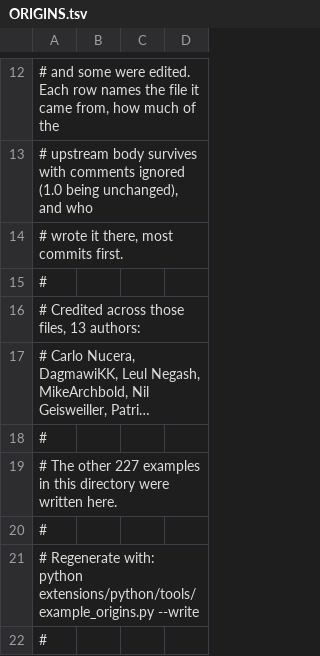
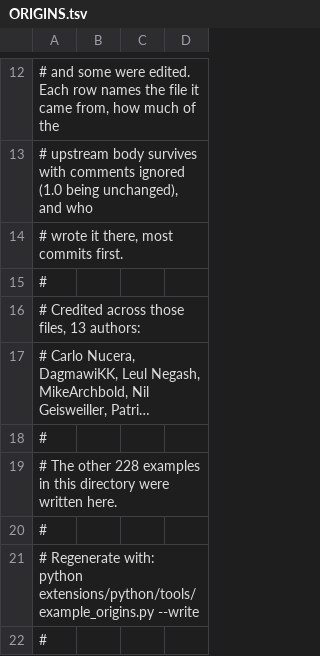
Before and after one commit to MesTTo/MeTTa-Examples, a TSV file: ORIGINS.tsv, drawn as a sheet; only a part is shown, gaps mark what is left out; long unchanged cells end in ….

Commit message:
Add independent persistent database stores with serialized ownership and strict journal replay
Carry each store in an opaque native engine with an exclusive stream-owned
directory lock. Preserve ordered duplicate values, core pattern matching and
native journal sync policies. Close schemas, registrations and streams on every
exit, retaining operation and cleanup errors. Validate UTF8 and journal records
before replay, and record six native host defects with tracked reproductions.

Verify 25 native tests, eight Python tests with 80 generated action sequences,
23 provider-build tests and an installed wheel. The example and twin prove
58 claims at 223237/222382 inferences. All 19 required library lanes pass;
the full twin lane retains 263 older findings and its self-test passes.

```diff
--- a/ORIGINS.tsv
+++ b/ORIGINS.tsv
@@ -18,3 +18,3 @@
 #
-# The other 227 examples in this directory were written here.
+# The other 228 examples in this directory were written here.
 #
```
Also changed, not shown: 2 other files.
